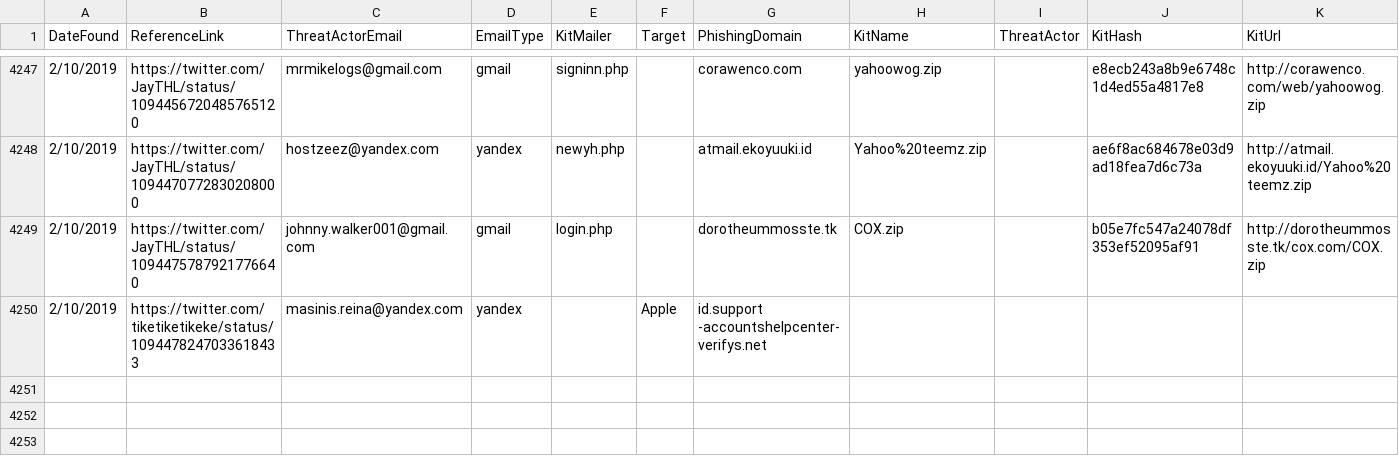
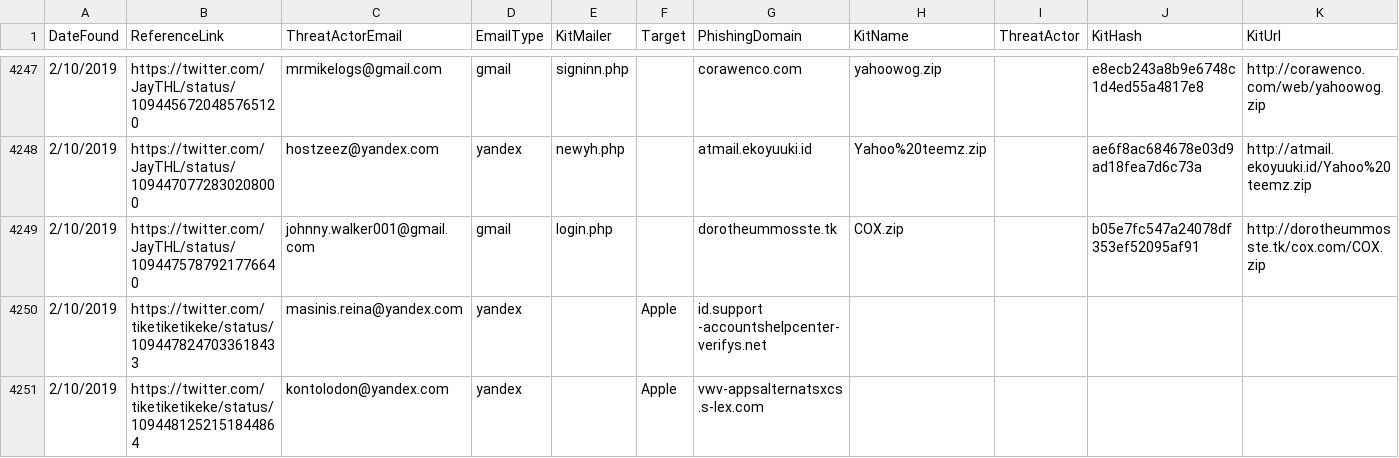
Before and after one commit to neonprimetime/PhishingKitTracker, a CSV file: PhishingKitTracker.csv, drawn as a sheet; only a part is shown, gaps mark what is left out.

Commit message:
tiketiketikeke
tiketiketikeke

```diff
--- a/PhishingKitTracker.csv
+++ b/PhishingKitTracker.csv
@@ -4250 +4250,2 @@ DateFound,ReferenceLink,ThreatActorEmail,EmailType,KitMailer,Target,PhishingDoma
 2/10/2019,https://twitter.com/tiketiketikeke/status/1094478247033618433,masinis.reina@yandex.com,yandex,,Apple,id.support -accountshelpcenter-verifys.net,,,,
+2/10/2019,https://twitter.com/tiketiketikeke/status/1094481252151844864,kontolodon@yandex.com,yandex,,Apple,vwv-appsalternatsxcs.s-lex.com,,,,
```
